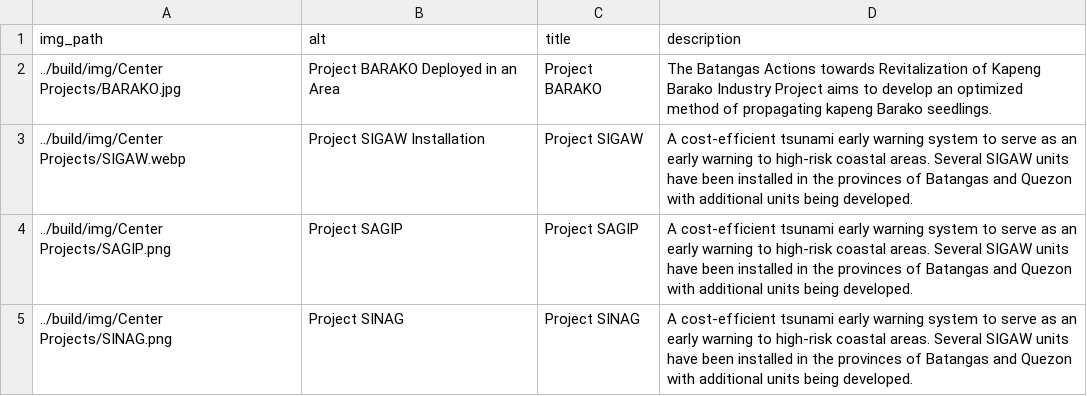
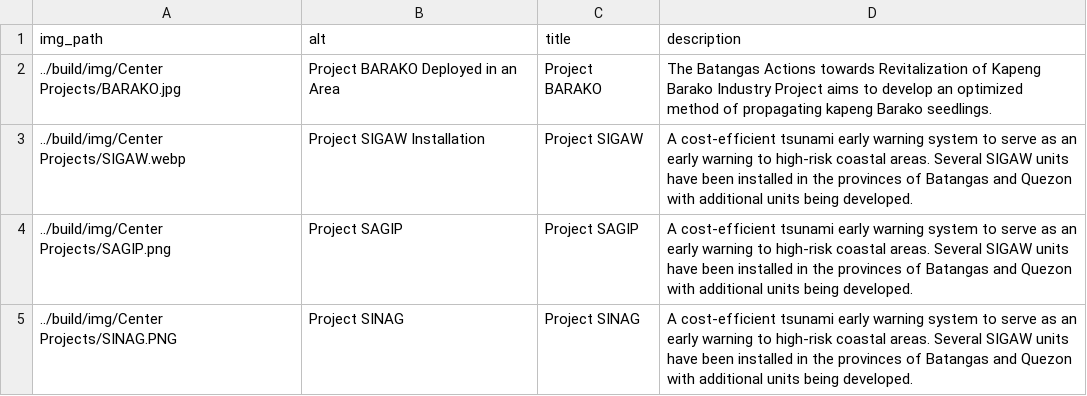
Before and after one commit to Electronic-Systems-Research-Center/Electronic-Systems-Research-Center.github.io, a CSV file: src/research_projects.csv, drawn as a sheet.

Commit message:
project sinag modified

```diff
--- a/src/research_projects.csv
+++ b/src/research_projects.csv
@@ -4,2 +4,2 @@ img_path,alt,title,description
 ../build/img/Center Projects/SAGIP.png,Project SAGIP,Project SAGIP, A cost-efficient tsunami early warning system to serve as an early warning to high-risk coastal areas. Several SIGAW units have been installed in the provinces of Batangas and Quezon with additional units being developed.
-../build/img/Center Projects/SINAG.png,Project SINAG,Project SINAG, A cost-efficient tsunami early warning system to serve as an early warning to high-risk coastal areas. Several SIGAW units have been installed in the provinces of Batangas and Quezon with additional units being developed.
+../build/img/Center Projects/SINAG.PNG,Project SINAG,Project SINAG, A cost-efficient tsunami early warning system to serve as an early warning to high-risk coastal areas. Several SIGAW units have been installed in the provinces of Batangas and Quezon with additional units being developed.
```
